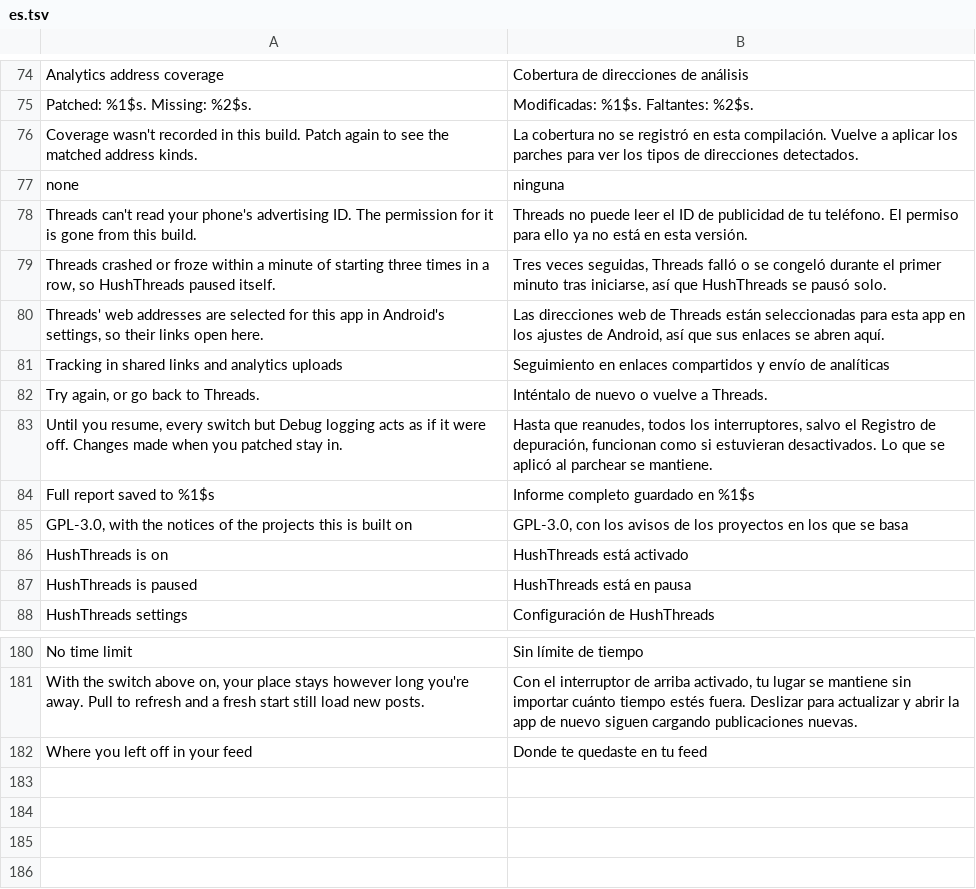
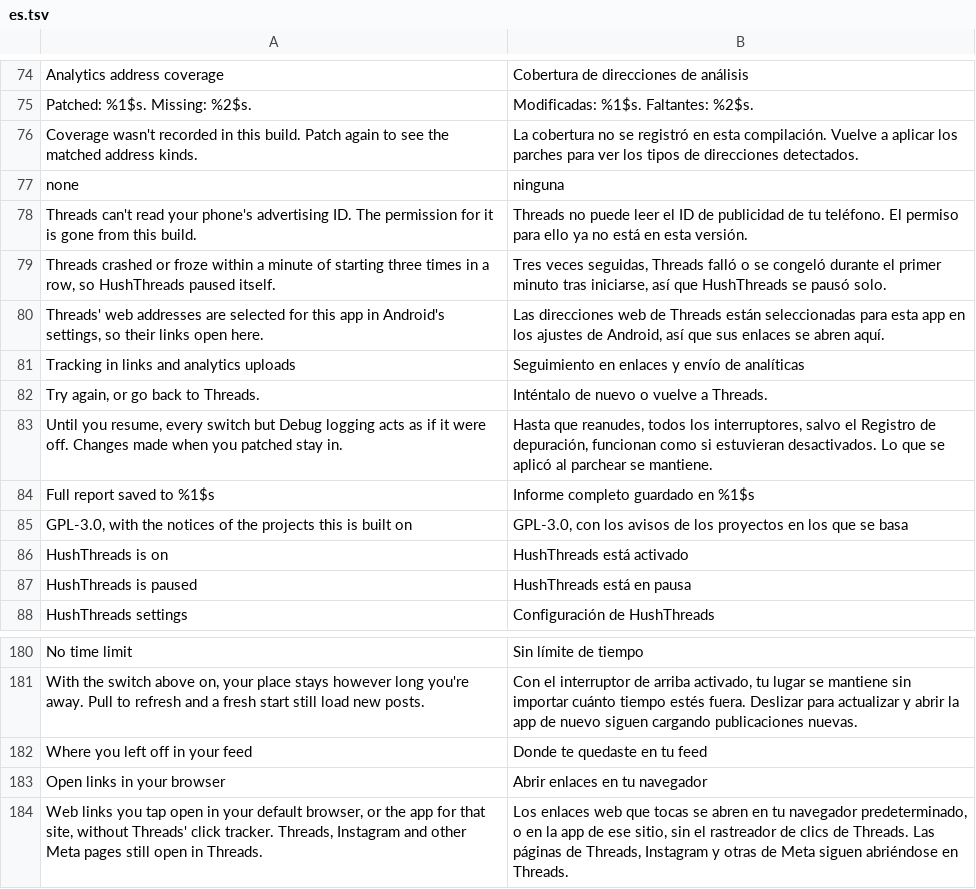
Before and after one commit to SysAdminDoc/HushThreads, a TSV file: extensions/shared/library/src/main/l10n/es.tsv, drawn as a sheet; only a part is shown, gaps mark what is left out.

```diff
--- a/extensions/shared/library/src/main/l10n/es.tsv
+++ b/extensions/shared/library/src/main/l10n/es.tsv
@@ -80,3 +80,3 @@ Threads crashed or froze within a minute of starting three times in a row, so Hu
 Threads' web addresses are selected for this app in Android's settings, so their links open here.	Las direcciones web de Threads están seleccionadas para esta app en los ajustes de Android, así que sus enlaces se abren aquí.
-Tracking in shared links and analytics uploads	Seguimiento en enlaces compartidos y envío de analíticas
+Tracking in links and analytics uploads	Seguimiento en enlaces y envío de analíticas
 Try again, or go back to Threads.	Inténtalo de nuevo o vuelve a Threads.
@@ -182 +182,3 @@ With the switch above on, your place stays however long you're away. Pull to ref
 Where you left off in your feed	Donde te quedaste en tu feed
+Open links in your browser	Abrir enlaces en tu navegador
+Web links you tap open in your default browser, or the app for that site, without Threads' click tracker. Threads, Instagram and other Meta pages still open in Threads.	Los enlaces web que tocas se abren en tu navegador predeterminado, o en la app de ese sitio, sin el rastreador de clics de Threads. Las páginas de Threads, Instagram y otras de Meta siguen abriéndose en Threads.
```
Also changed, not shown: extensions/shared/library/src/main/l10n/de.tsv, extensions/shared/library/src/main/l10n/in.tsv, 29 other files.
